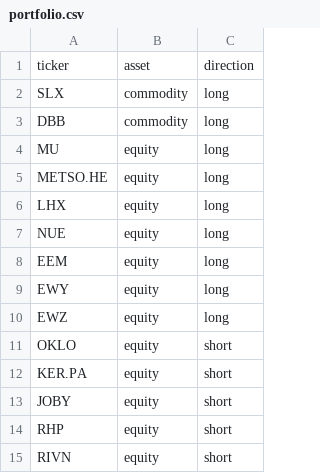
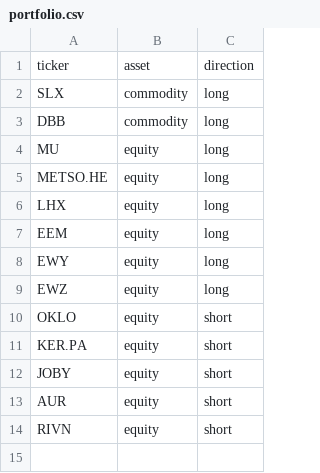
Before and after one commit to ShaivPandya/market-scripts, a CSV file: equities/universes/portfolio.csv, drawn as a sheet.

```diff
--- a/equities/universes/portfolio.csv
+++ b/equities/universes/portfolio.csv
@@ -6,3 +6,2 @@ METSO.HE,equity,long
 LHX,equity,long
-NUE,equity,long
 EEM,equity,long
@@ -13,3 +12,3 @@ KER.PA,equity,short
 JOBY,equity,short
-RHP,equity,short
+AUR,equity,short
 RIVN,equity,short
```
Also changed, not shown: 3 other files.
